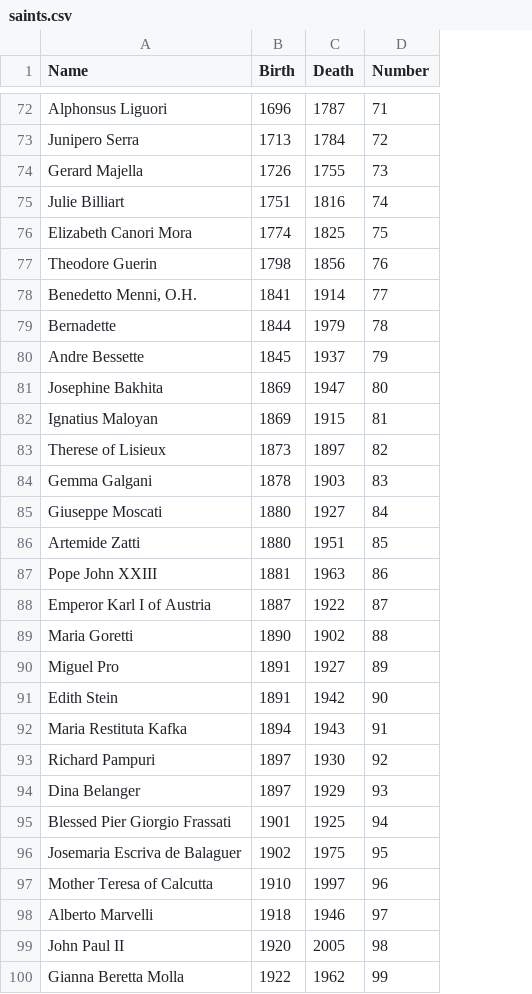
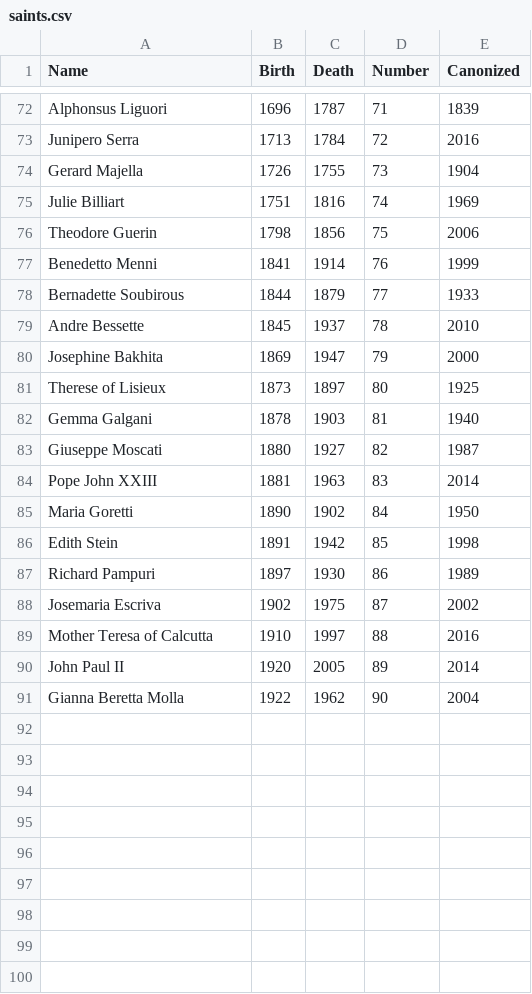
Before and after one commit to mkudija/Lives-of-the-Saints, a CSV file: saints.csv, drawn as a sheet; only a part is shown, gaps mark what is left out; removed rows and columns are numbered as before the commit, all else as after; the diff covers the shown part only; the diff names each change by its address in the sheet, - before the commit and + after, or states it on an @@ line.

```diff
--- a/saints.csv
+++ b/saints.csv
+column E (Canonized), rows 72-77: 1839 | 2016 | 1904 | 1969 | 2006 | 1999; rows 79-91: 2010 | 2000 | 1925 | 1940 | 1987 | 2014 | 1950 | 1998 | 1989 | 2002 | 2016 | 2014 | 2004
-row 76: Elizabeth Canori Mora | 1774 | 1825 | 75
-D76 (Number): 76
+D76 (Number): 75
-A77 (Name): Benedetto Menni, O.H.
+A77 (Name): Benedetto Menni
-D77 (Number): 77
+D77 (Number): 76
-row 79: Bernadette | 1844 | 1979 | 78
+row 78: Bernadette Soubirous | 1844 | 1879 | 77 | 1933
-D79 (Number): 79
+D79 (Number): 78
-D80 (Number): 80
+D80 (Number): 79
-row 82: Ignatius Maloyan | 1869 | 1915 | 81
-D81 (Number): 82
+D81 (Number): 80
-D82 (Number): 83
+D82 (Number): 81
-D83 (Number): 84
+D83 (Number): 82
-row 86: Artemide Zatti | 1880 | 1951 | 85
-D84 (Number): 86
+D84 (Number): 83
-row 88: Emperor Karl I of Austria | 1887 | 1922 | 87
-D85 (Number): 88
+D85 (Number): 84
-row 90: Miguel Pro | 1891 | 1927 | 89
-D86 (Number): 90
+D86 (Number): 85
-row 92: Maria Restituta Kafka | 1894 | 1943 | 91
-D87 (Number): 92
+D87 (Number): 86
-row 94: Dina Belanger | 1897 | 1929 | 93
-row 95: Blessed Pier Giorgio Frassati | 1901 | 1925 | 94
-A88 (Name): Josemaria Escriva de Balaguer
+A88 (Name): Josemaria Escriva
-D88 (Number): 95
+D88 (Number): 87
-D89 (Number): 96
+D89 (Number): 88
-row 98: Alberto Marvelli | 1918 | 1946 | 97
-D90 (Number): 98
+D90 (Number): 89
-D91 (Number): 99
+D91 (Number): 90
```
Also changed, not shown: 1 added row, 1 removed row and 30 edited cells elsewhere in this file, 2 other files.
